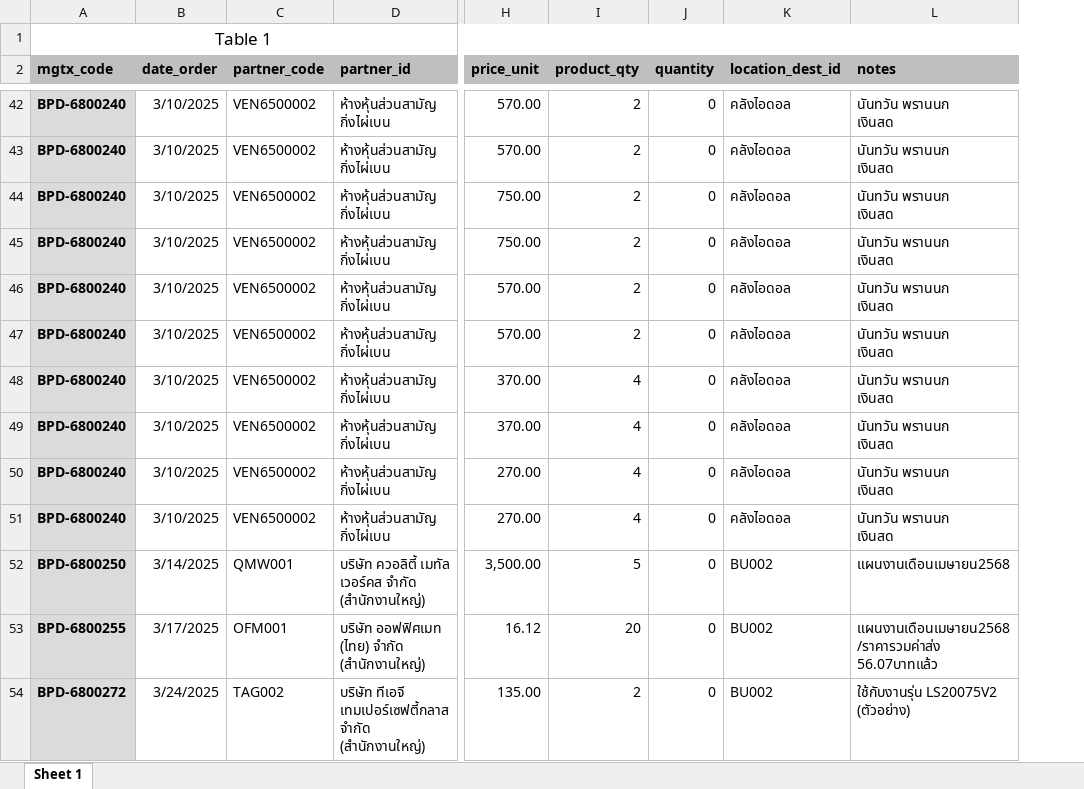
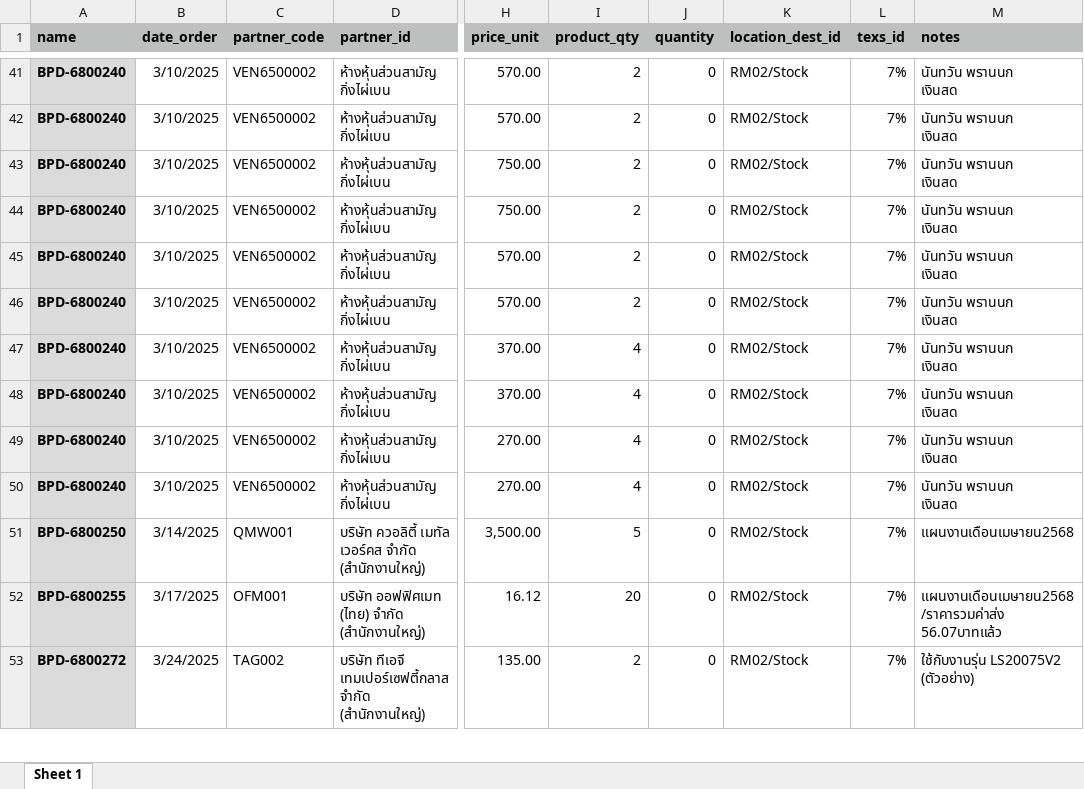
Before and after one commit to apcball/Project1, an Excel workbook: Data_file/import_PO.xlsx, sheet Sheet 1, drawn as a sheet; only a part is shown, gaps mark what is left out; values as stored, in another font and other column widths than the file's, no borders; removed rows and columns are numbered as before the commit, all else as after; rows hold the shown columns only; the diff covers the shown part only; the diff names each change by its address in the sheet, - before the commit and + after, or states it on an @@ line.

```diff
--- a/Data_file/import_PO.xlsx (sheet Sheet 1)
+++ b/Data_file/import_PO.xlsx (sheet Sheet 1)
+column L (texs_id), rows 41-53: all 7%
-row 1: Table 1
-A1: mgtx_code
+A1: name
-K41:K50 (location_dest_id): คลังไอดอล
+K41:K50 (location_dest_id): RM02/Stock
-K51:K53 (location_dest_id): BU002
+K51:K53 (location_dest_id): RM02/Stock
```
Also changed, not shown: 190 edited cells elsewhere in this sheet, Data_file/import_product_expens.xlsx, 4 other files.
